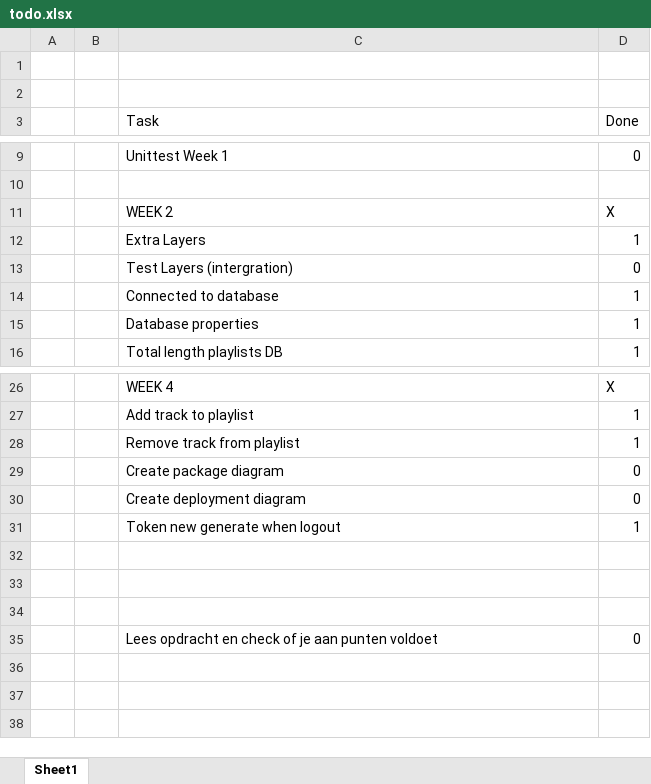
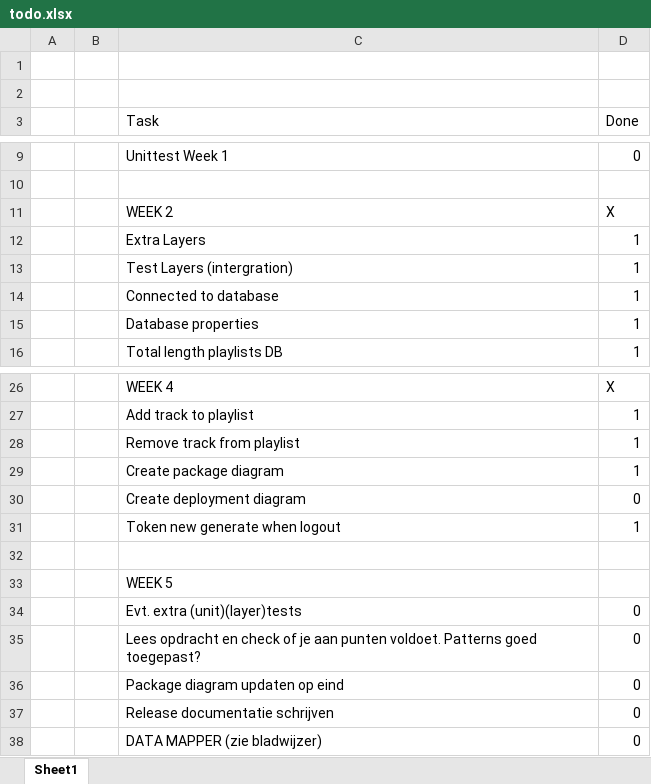
Before and after one commit to KlaasvdLinden/OOSE-DEA-Spotitube, an Excel workbook: todo.xlsx, sheet Sheet1, drawn as a sheet; only a part is shown, gaps mark what is left out; values as stored, in another font and other column widths than the file's, no borders; conditional formats and table styles not drawn; the diff names each change by its address in the sheet, - before the commit and + after, or states it on an @@ line.

Commit message:
todo update

```diff
--- a/todo.xlsx (sheet Sheet1)
+++ b/todo.xlsx (sheet Sheet1)
-D13 (Done): 0
+D13 (Done): 1
-D29 (Done): 0
+D29 (Done): 1
-C33 (Task): (empty)
+C33 (Task): WEEK 5
-row 34: (empty)
+row 34:  |  | Evt. extra (unit)(layer)tests | 0
-C35 (Task): …aan punten voldoet
+C35 (Task): …aan punten voldoet. Patterns goed toegepast?
+row 36:  |  | Package diagram updaten op eind | 0
+row 37:  |  | Release documentatie schrijven | 0
+row 38:  |  | DATA MAPPER (zie bladwijzer) | 0
```
